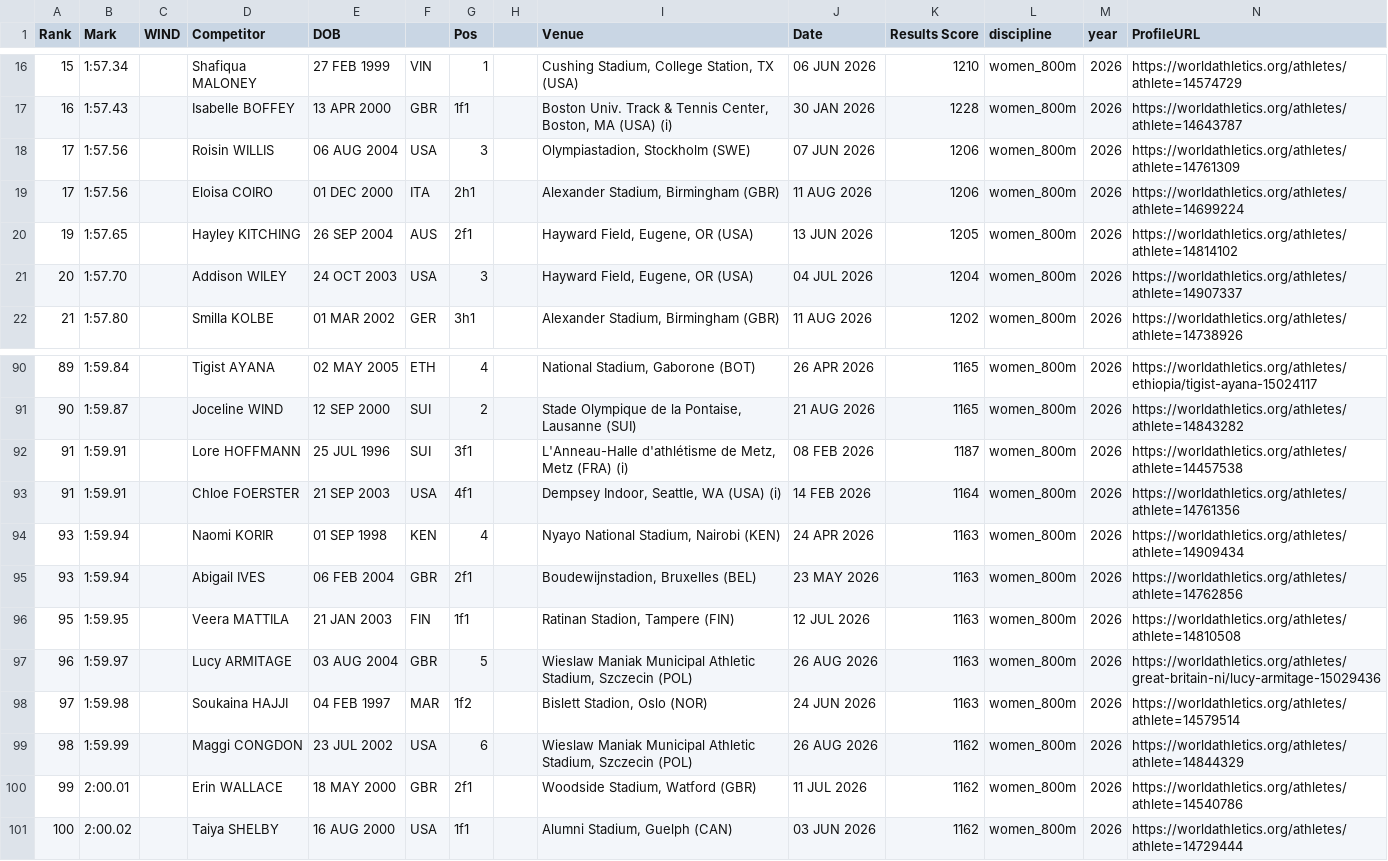
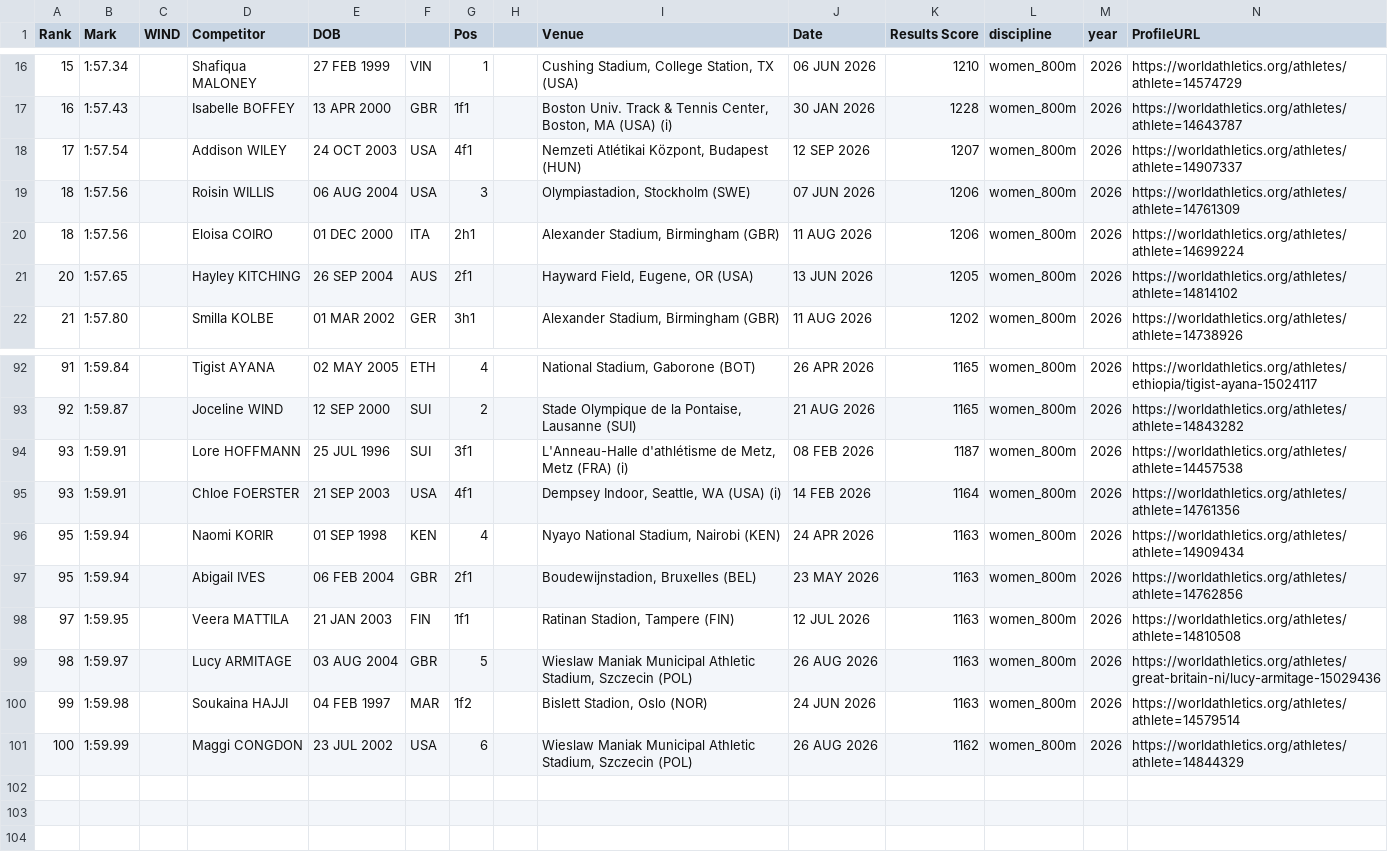
Before and after one commit to rh16nd/athletics-predictor, a CSV file: data/raw/women_800m_2026.csv, drawn as a sheet; only a part is shown, gaps mark what is left out; the diff covers the shown part only.

```diff
--- a/data/raw/women_800m_2026.csv
+++ b/data/raw/women_800m_2026.csv
@@ -17,6 +17,6 @@ Rank,Mark,WIND,Competitor,DOB,,Pos,,Venue,Date,Results Score,discipline,year,Pro
 16,1:57.43,,Isabelle BOFFEY,13 APR 2000,GBR,1f1,,"Boston Univ. Track & Tennis Center, Boston, MA (USA) (i)",30 JAN 2026,1228,women_800m,2026,https://worldathletics.org/athletes/athlete=14643787
-17,1:57.56,,Roisin WILLIS,06 AUG 2004,USA,3,,"Olympiastadion, Stockholm (SWE)",07 JUN 2026,1206,women_800m,2026,https://worldathletics.org/athletes/athlete=14761309
-17,1:57.56,,Eloisa COIRO,01 DEC 2000,ITA,2h1,,"Alexander Stadium, Birmingham (GBR)",11 AUG 2026,1206,women_800m,2026,https://worldathletics.org/athletes/athlete=14699224
-19,1:57.65,,Hayley KITCHING,26 SEP 2004,AUS,2f1,,"Hayward Field, Eugene, OR (USA)",13 JUN 2026,1205,women_800m,2026,https://worldathletics.org/athletes/athlete=14814102
-20,1:57.70,,Addison WILEY,24 OCT 2003,USA,3,,"Hayward Field, Eugene, OR (USA)",04 JUL 2026,1204,women_800m,2026,https://worldathletics.org/athletes/athlete=14907337
+17,1:57.54,,Addison WILEY,24 OCT 2003,USA,4f1,,"Nemzeti Atlétikai Központ, Budapest (HUN)",12 SEP 2026,1207,women_800m,2026,https://worldathletics.org/athletes/athlete=14907337
+18,1:57.56,,Roisin WILLIS,06 AUG 2004,USA,3,,"Olympiastadion, Stockholm (SWE)",07 JUN 2026,1206,women_800m,2026,https://worldathletics.org/athletes/athlete=14761309
+18,1:57.56,,Eloisa COIRO,01 DEC 2000,ITA,2h1,,"Alexander Stadium, Birmingham (GBR)",11 AUG 2026,1206,women_800m,2026,https://worldathletics.org/athletes/athlete=14699224
+20,1:57.65,,Hayley KITCHING,26 SEP 2004,AUS,2f1,,"Hayward Field, Eugene, OR (USA)",13 JUN 2026,1205,women_800m,2026,https://worldathletics.org/athletes/athlete=14814102
 21,1:57.80,,Smilla KOLBE,01 MAR 2002,GER,3h1,,"Alexander Stadium, Birmingham (GBR)",11 AUG 2026,1202,women_800m,2026,https://worldathletics.org/athletes/athlete=14738926
@@ -90,12 +92,10 @@ Rank,Mark,WIND,Competitor,DOB,,Pos,,Venue,Date,Results Score,discipline,year,Pro
-89,1:59.84,,Tigist AYANA,02 MAY 2005,ETH,4,,"National Stadium, Gaborone (BOT)",26 APR 2026,1165,women_800m,2026,https://worldathletics.org/athletes/ethiopia/tigist-ayana-15024117
-90,1:59.87,,Joceline WIND,12 SEP 2000,SUI,2,,"Stade Olympique de la Pontaise, Lausanne (SUI)",21 AUG 2026,1165,women_800m,2026,https://worldathletics.org/athletes/athlete=14843282
-91,1:59.91,,Lore HOFFMANN,25 JUL 1996,SUI,3f1,,"L'Anneau-Halle d'athlétisme de Metz, Metz (FRA) (i)",08 FEB 2026,1187,women_800m,2026,https://worldathletics.org/athletes/athlete=14457538
-91,1:59.91,,Chloe FOERSTER,21 SEP 2003,USA,4f1,,"Dempsey Indoor, Seattle, WA (USA) (i)",14 FEB 2026,1164,women_800m,2026,https://worldathletics.org/athletes/athlete=14761356
-93,1:59.94,,Naomi KORIR,01 SEP 1998,KEN,4,,"Nyayo National Stadium, Nairobi (KEN)",24 APR 2026,1163,women_800m,2026,https://worldathletics.org/athletes/athlete=14909434
-93,1:59.94,,Abigail IVES,06 FEB 2004,GBR,2f1,,"Boudewijnstadion, Bruxelles (BEL)",23 MAY 2026,1163,women_800m,2026,https://worldathletics.org/athletes/athlete=14762856
-95,1:59.95,,Veera MATTILA,21 JAN 2003,FIN,1f1,,"Ratinan Stadion, Tampere (FIN)",12 JUL 2026,1163,women_800m,2026,https://worldathletics.org/athletes/athlete=14810508
-96,1:59.97,,Lucy ARMITAGE,03 AUG 2004,GBR,5,,"Wieslaw Maniak Municipal Athletic Stadium, Szczecin (POL)",26 AUG 2026,1163,women_800m,2026,https://worldathletics.org/athletes/great-britain-ni/lucy-armitage-15029436
-97,1:59.98,,Soukaina HAJJI,04 FEB 1997,MAR,1f2,,"Bislett Stadion, Oslo (NOR)",24 JUN 2026,1163,women_800m,2026,https://worldathletics.org/athletes/athlete=14579514
-98,1:59.99,,Maggi CONGDON,23 JUL 2002,USA,6,,"Wieslaw Maniak Municipal Athletic Stadium, Szczecin (POL)",26 AUG 2026,1162,women_800m,2026,https://worldathletics.org/athletes/athlete=14844329
-99,2:00.01,,Erin WALLACE,18 MAY 2000,GBR,2f1,,"Woodside Stadium, Watford (GBR)",11 JUL 2026,1162,women_800m,2026,https://worldathletics.org/athletes/athlete=14540786
-100,2:00.02,,Taiya SHELBY,16 AUG 2000,USA,1f1,,"Alumni Stadium, Guelph (CAN)",03 JUN 2026,1162,women_800m,2026,https://worldathletics.org/athletes/athlete=14729444
+91,1:59.84,,Tigist AYANA,02 MAY 2005,ETH,4,,"National Stadium, Gaborone (BOT)",26 APR 2026,1165,women_800m,2026,https://worldathletics.org/athletes/ethiopia/tigist-ayana-15024117
+92,1:59.87,,Joceline WIND,12 SEP 2000,SUI,2,,"Stade Olympique de la Pontaise, Lausanne (SUI)",21 AUG 2026,1165,women_800m,2026,https://worldathletics.org/athletes/athlete=14843282
+93,1:59.91,,Lore HOFFMANN,25 JUL 1996,SUI,3f1,,"L'Anneau-Halle d'athlétisme de Metz, Metz (FRA) (i)",08 FEB 2026,1187,women_800m,2026,https://worldathletics.org/athletes/athlete=14457538
+93,1:59.91,,Chloe FOERSTER,21 SEP 2003,USA,4f1,,"Dempsey Indoor, Seattle, WA (USA) (i)",14 FEB 2026,1164,women_800m,2026,https://worldathletics.org/athletes/athlete=14761356
+95,1:59.94,,Naomi KORIR,01 SEP 1998,KEN,4,,"Nyayo National Stadium, Nairobi (KEN)",24 APR 2026,1163,women_800m,2026,https://worldathletics.org/athletes/athlete=14909434
+95,1:59.94,,Abigail IVES,06 FEB 2004,GBR,2f1,,"Boudewijnstadion, Bruxelles (BEL)",23 MAY 2026,1163,women_800m,2026,https://worldathletics.org/athletes/athlete=14762856
+97,1:59.95,,Veera MATTILA,21 JAN 2003,FIN,1f1,,"Ratinan Stadion, Tampere (FIN)",12 JUL 2026,1163,women_800m,2026,https://worldathletics.org/athletes/athlete=14810508
+98,1:59.97,,Lucy ARMITAGE,03 AUG 2004,GBR,5,,"Wieslaw Maniak Municipal Athletic Stadium, Szczecin (POL)",26 AUG 2026,1163,women_800m,2026,https://worldathletics.org/athletes/great-britain-ni/lucy-armitage-15029436
+99,1:59.98,,Soukaina HAJJI,04 FEB 1997,MAR,1f2,,"Bislett Stadion, Oslo (NOR)",24 JUN 2026,1163,women_800m,2026,https://worldathletics.org/athletes/athlete=14579514
+100,1:59.99,,Maggi CONGDON,23 JUL 2002,USA,6,,"Wieslaw Maniak Municipal Athletic Stadium, Szczecin (POL)",26 AUG 2026,1162,women_800m,2026,https://worldathletics.org/athletes/athlete=14844329
```
Also changed, not shown: 4 added rows, 2 removed rows and 47 edited cells elsewhere in this file, data/raw/men_200m_2026.csv, data/raw/men_5000m_2026.csv, 25 other files.
